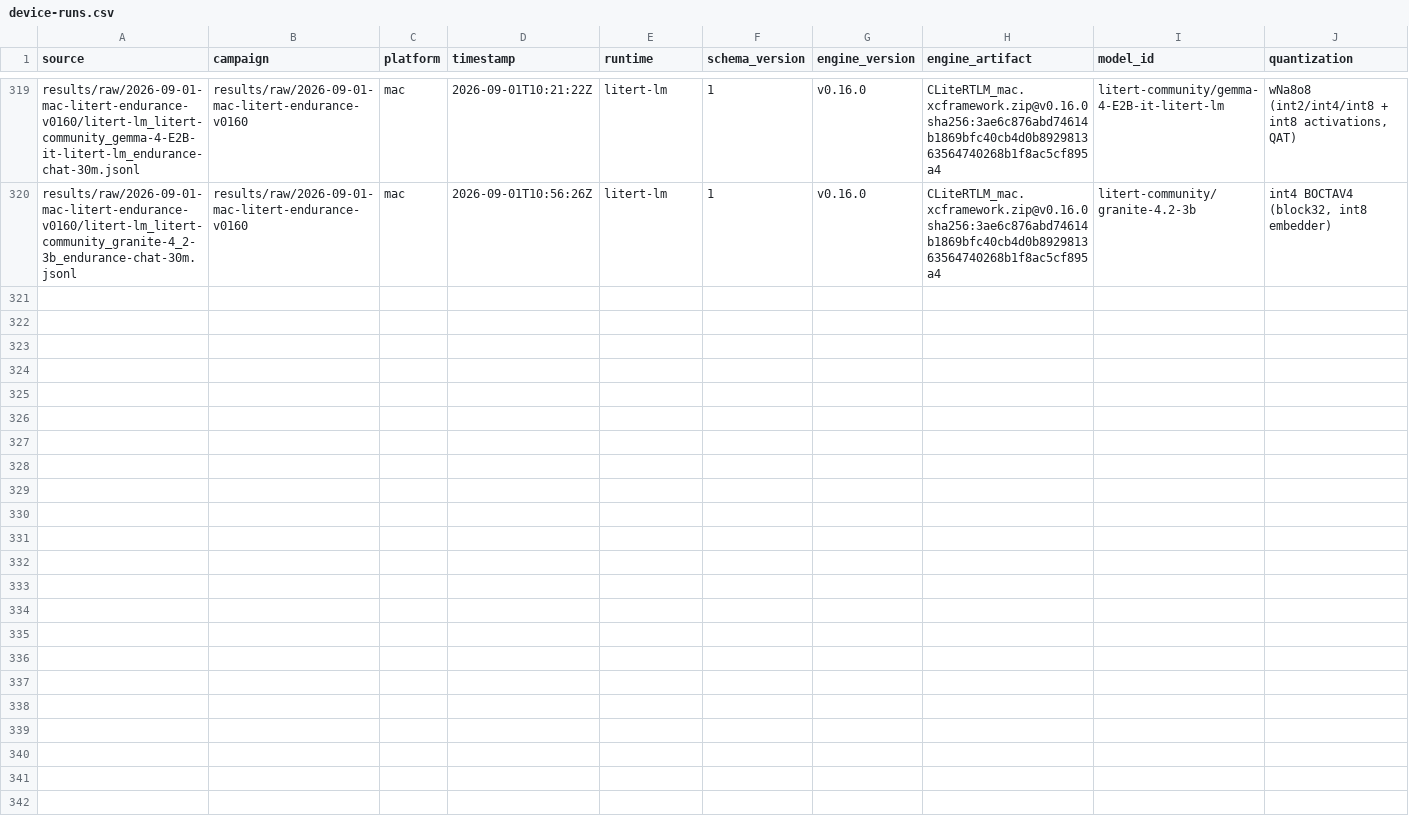
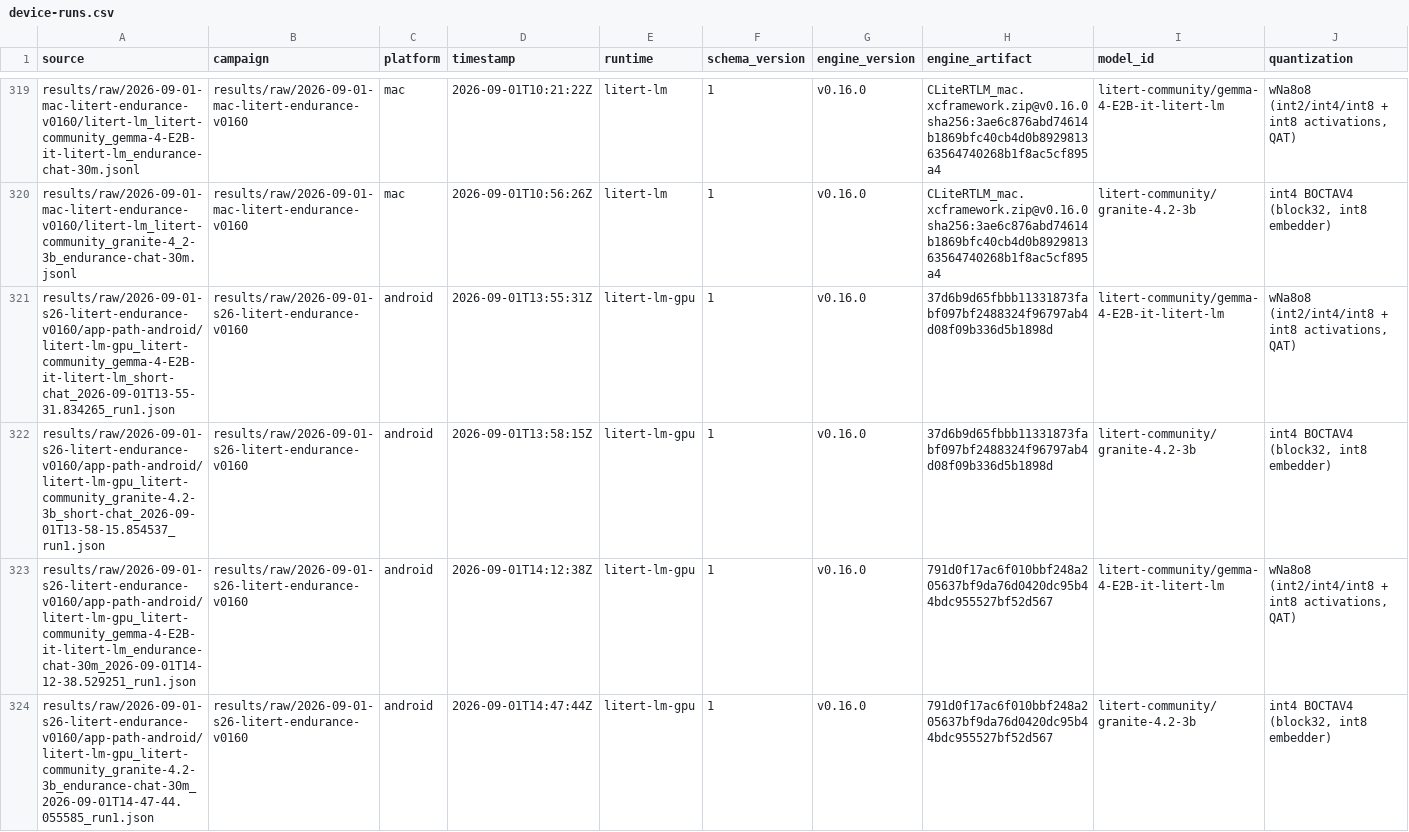
Before and after one commit to john-rocky/edge-llm-bench, a CSV file: results/summary/device-runs.csv, drawn as a sheet; only a part is shown, gaps mark what is left out; rows hold the shown columns only; the diff names each change by its address in the sheet, - before the commit and + after, or states it on an @@ line.

Commit message:
First Android endurance baseline (Galaxy S26, litert-lm v0.16.0 gpu, 30-min sessions): gemma-4-E2B holds 343 turns at 26.7 tok/s with -0.1% decay and a memory series that climbs for ~15 min then plateaus into a rollover sawtooth — the ramp trap stretched 7x by the slower KV cycle, not a leak; granite-4.2-3b reproduces the thinking-history collapse on Android GPU (degenerate from turn 2, 32 of 46 turns, KV ~29 tokens/turn) while spending 39 of 46 turns at thermal moderate and still decaying only -3.3% — plus the cache-build prep runs and 2-minute smokes that made the sessions clean, all under the same roof (stored-report-rule)

```diff
--- a/results/summary/device-runs.csv
+++ b/results/summary/device-runs.csv
+row 321: results/raw/2026-09-01-s26-litert-endurance-v0160/app-path-android/litert-lm-gpu_litert-community_gemma-4-E2B-it-litert-lm_short-chat_2026-09-01T13-55-31.834265_run1.json | results/raw/2026-09-01-s26-litert-endurance-v0160 | android | 2026-09-01T13:55:31Z | litert-lm-gpu | 1 | v0.16.0 | 37d6b9d65fbbb11331873fabf097bf2488324f96797ab4d08f09b336d5b1898d | litert-community/gemma-4-E2B-it-litert-lm | wNa8o8 (int2/int4/int8 + int8 activations, QAT)
+row 322: results/raw/2026-09-01-s26-litert-endurance-v0160/app-path-android/litert-lm-gpu_litert-community_granite-4.2-3b_short-chat_2026-09-01T13-58-15.854537_run1.json | results/raw/2026-09-01-s26-litert-endurance-v0160 | android | 2026-09-01T13:58:15Z | litert-lm-gpu | 1 | v0.16.0 | 37d6b9d65fbbb11331873fabf097bf2488324f96797ab4d08f09b336d5b1898d | litert-community/granite-4.2-3b | int4 BOCTAV4 (block32, int8 embedder)
+row 323: results/raw/2026-09-01-s26-litert-endurance-v0160/app-path-android/litert-lm-gpu_litert-community_gemma-4-E2B-it-litert-lm_endurance-chat-30m_2026-09-01T14-12-38.529251_run1.json | results/raw/2026-09-01-s26-litert-endurance-v0160 | android | 2026-09-01T14:12:38Z | litert-lm-gpu | 1 | v0.16.0 | 791d0f17ac6f010bbf248a205637bf9da76d0420dc95b44bdc955527bf52d567 | litert-community/gemma-4-E2B-it-litert-lm | wNa8o8 (int2/int4/int8 + int8 activations, QAT)
+row 324: results/raw/2026-09-01-s26-litert-endurance-v0160/app-path-android/litert-lm-gpu_litert-community_granite-4.2-3b_endurance-chat-30m_2026-09-01T14-47-44.055585_run1.json | results/raw/2026-09-01-s26-litert-endurance-v0160 | android | 2026-09-01T14:47:44Z | litert-lm-gpu | 1 | v0.16.0 | 791d0f17ac6f010bbf248a205637bf9da76d0420dc95b44bdc955527bf52d567 | litert-community/granite-4.2-3b | int4 BOCTAV4 (block32, int8 embedder)
```
Also changed, not shown: 20 other files.
